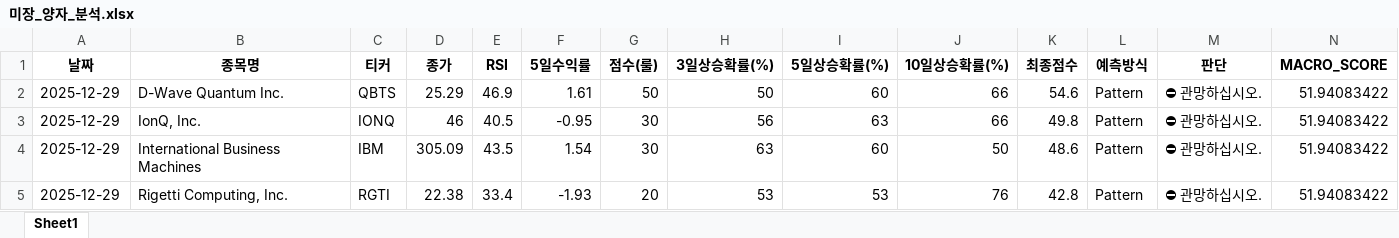
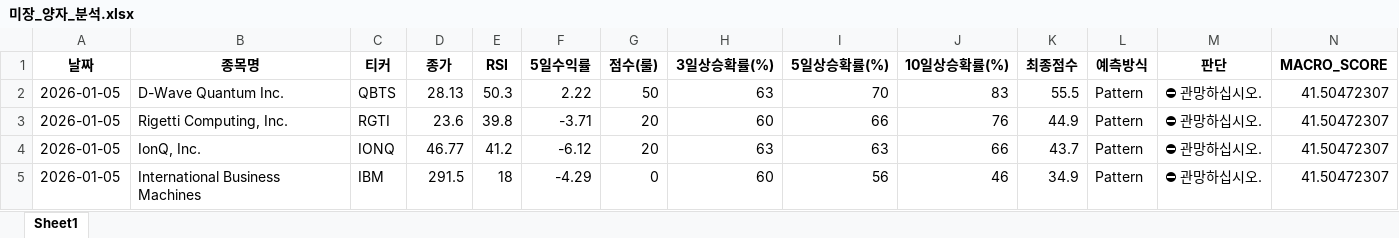
Before and after one commit to tradeprogram/ODIN-SPEAR-STRATEGY, an Excel workbook: DECISION/미장_양자_분석.xlsx, sheet Sheet1, drawn as a sheet; only a part is shown; values as stored, in another font and other column widths than the file's, no borders; removed rows and columns are numbered as before the commit, all else as after; rows hold the shown columns only; the diff names each change by its address in the sheet, - before the commit and + after, or states it on an @@ line.

```diff
--- a/DECISION/미장_양자_분석.xlsx (sheet Sheet1)
+++ b/DECISION/미장_양자_분석.xlsx (sheet Sheet1)
-A2 (날짜): 2025-12-29
+A2 (날짜): 2026-01-05
-D2 (종가): 25.29
+D2 (종가): 28.13
-E2 (RSI): 46.9
+E2 (RSI): 50.3
-F2 (5일수익률): 1.61
+F2 (5일수익률): 2.22
-H2 (3일상승확률(%)): 50
+H2 (3일상승확률(%)): 63
-I2 (5일상승확률(%)): 60
+I2 (5일상승확률(%)): 70
-J2 (10일상승확률(%)): 66
+J2 (10일상승확률(%)): 83
-K2 (최종점수): 54.6
+K2 (최종점수): 55.5
-N2 (MACRO_SCORE): 51.94083422
+N2 (MACRO_SCORE): 41.50472307
+row 3: 2026-01-05 | Rigetti Computing, Inc. | RGTI | 23.6 | 39.8 | -3.71 | 20 | 60 | 66 | 76 | 44.9 | Pattern | ⛔ 관망하십시오. | 41.50472307
-A4:A5 (날짜): 2025-12-29
+A4:A5 (날짜): 2026-01-05
-D4 (종가): 46
+D4 (종가): 46.77
-E4 (RSI): 40.5
+E4 (RSI): 41.2
-F4 (5일수익률): -0.95
+F4 (5일수익률): -6.12
-G4 (점수(룰)): 30
+G4 (점수(룰)): 20
-H4 (3일상승확률(%)): 56
+H4 (3일상승확률(%)): 63
-K4 (최종점수): 49.8
+K4 (최종점수): 43.7
-N4:N5 (MACRO_SCORE): 51.94083422
+N4:N5 (MACRO_SCORE): 41.50472307
-D5 (종가): 305.09
+D5 (종가): 291.5
-E5 (RSI): 43.5
+E5 (RSI): 18
-F5 (5일수익률): 1.54
+F5 (5일수익률): -4.29
-G5 (점수(룰)): 30
+G5 (점수(룰)): 0
-H5 (3일상승확률(%)): 63
+H5 (3일상승확률(%)): 60
-I5 (5일상승확률(%)): 60
+I5 (5일상승확률(%)): 56
-J5 (10일상승확률(%)): 50
+J5 (10일상승확률(%)): 46
-K5 (최종점수): 48.6
+K5 (최종점수): 34.9
-row 5: 2025-12-29 | Rigetti Computing, Inc. | RGTI | 22.38 | 33.4 | -1.93 | 20 | 53 | 53 | 76 | 42.8 | Pattern | ⛔ 관망하십시오. | 51.94083422
```
Also changed, not shown: DECISION/미장_SMR_분석.xlsx, DECISION/미장_반도체_분석.xlsx, 8 other files.
